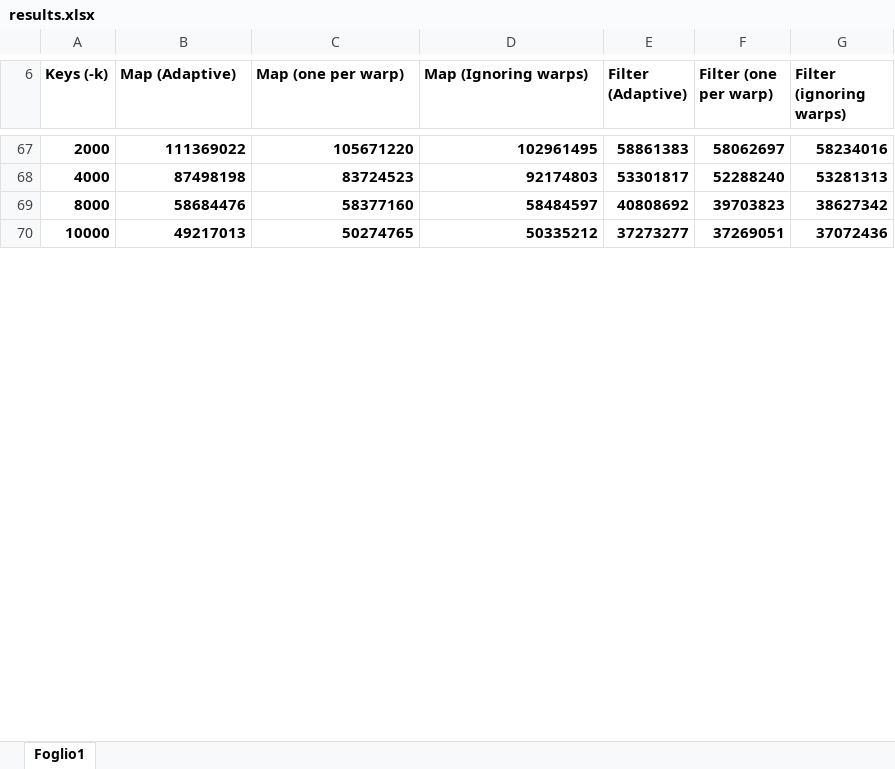
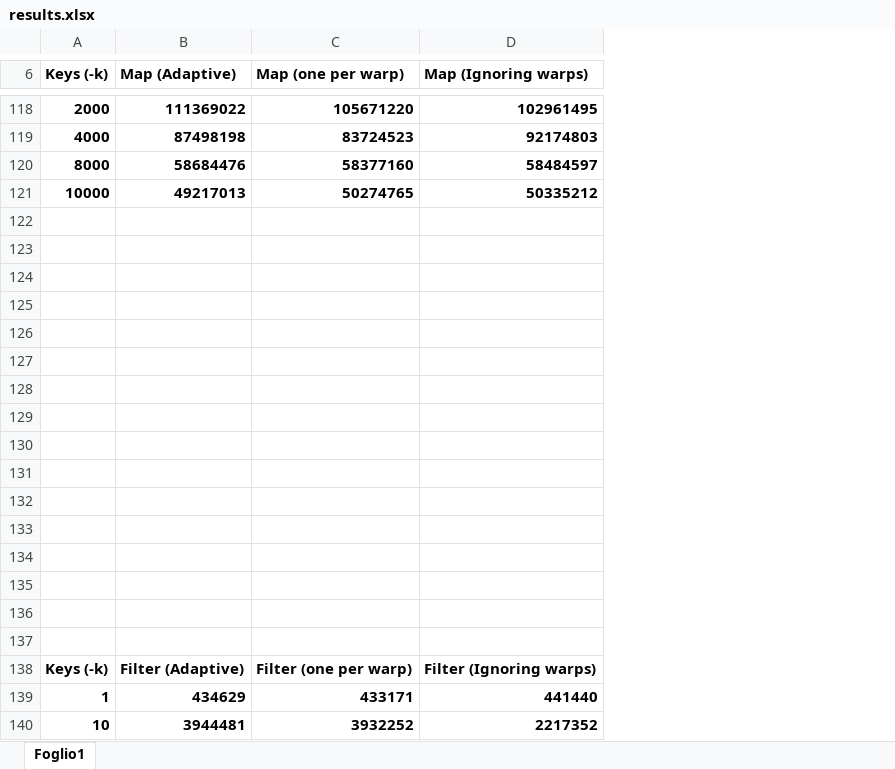
Before and after one commit to cosimoagati/WindFlow, an Excel workbook: src/GPU_Tests/new_tests/results/results.xlsx, sheet Foglio1, drawn as a sheet; only a part is shown, gaps mark what is left out; values as stored, in another font and other column widths than the file's, no borders; charts and pictures not drawn; removed rows and columns are numbered as before the commit, all else as after; the diff covers the shown part only; the diff names each change by its address in the sheet, - before the commit and + after, or states it on an @@ line.

```diff
--- a/src/GPU_Tests/new_tests/results/results.xlsx (sheet Foglio1)
+++ b/src/GPU_Tests/new_tests/results/results.xlsx (sheet Foglio1)
-column E (Filter (Adaptive)), rows 67-70: 58861383 | 53301817 | 40808692 | 37273277
-column F (Filter (one per warp)), rows 67-70: 58062697 | 52288240 | 39703823 | 37269051
-column G (Filter (ignoring warps)), rows 67-70: 58234016 | 53281313 | 38627342 | 37072436
+row 122: (empty)
+row 123: (empty)
+row 124: (empty)
+row 125: (empty)
+row 126: (empty)
+row 127: (empty)
+row 128: (empty)
+row 129: (empty)
+row 130: (empty)
+row 131: (empty)
+row 132: (empty)
+row 133: (empty)
+row 134: (empty)
+row 135: (empty)
+row 136: (empty)
+row 137: (empty)
+row 138: Keys (-k) | Filter (Adaptive) | Filter (one per warp) | Filter (Ignoring warps)
+row 139: 1 | 434629 | 433171 | 441440
+row 140: 10 | 3944481 | 3932252 | 2217352
```
Also changed, not shown: 204 added rows and cell formats elsewhere in this sheet, charts or pictures.
